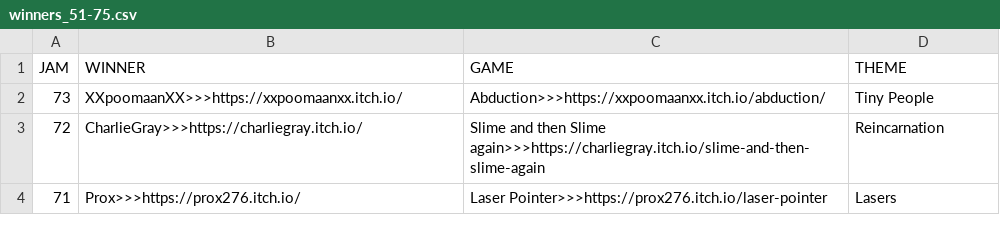
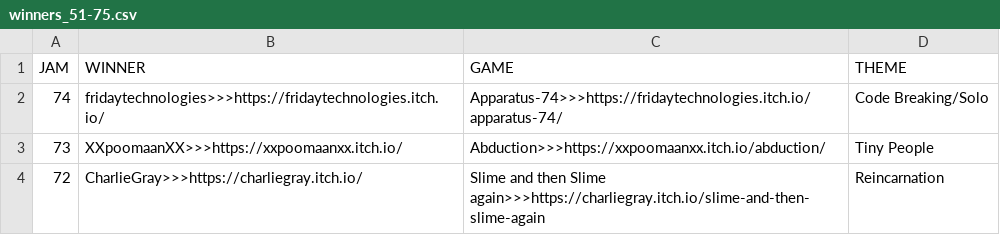
Before and after one commit to ZpeedTube/trijam, a CSV file: docs/data/winners_51-75.csv, drawn as a sheet; only a part is shown; the shorter side is filled out with more unchanged rows.

Commit message:
Update winners_51-75.csv

```diff
--- a/docs/data/winners_51-75.csv
+++ b/docs/data/winners_51-75.csv
@@ -1,2 +1,3 @@
 JAM,WINNER,GAME,THEME
+74,fridaytechnologies>>>https://fridaytechnologies.itch.io/,Apparatus-74>>>https://fridaytechnologies.itch.io/apparatus-74/,Code Breaking/Solo
 73,XXpoomaanXX>>>https://xxpoomaanxx.itch.io/,Abduction>>>https://xxpoomaanxx.itch.io/abduction/,Tiny People
```
